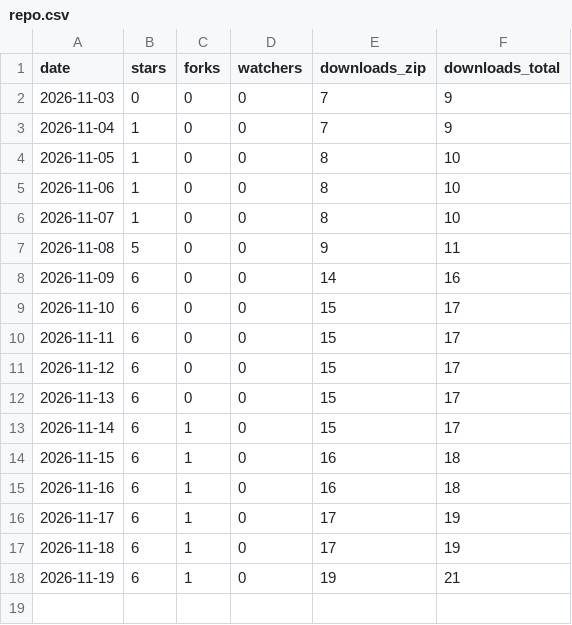
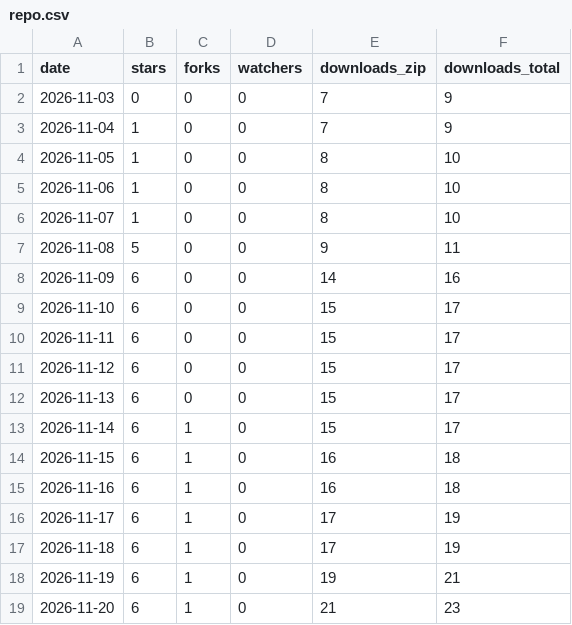
Before and after one commit to iihao/devcheck, a CSV file: metrics/repo.csv, drawn as a sheet; the diff names each change by its address in the sheet, - before the commit and + after, or states it on an @@ line.

```diff
--- a/metrics/repo.csv
+++ b/metrics/repo.csv
+row 19: 2026-11-20 | 6 | 1 | 0 | 21 | 23
```
Also changed, not shown: metrics/referrers.csv, metrics/repos/chinese-classics-atlas.csv, 23 other files.
